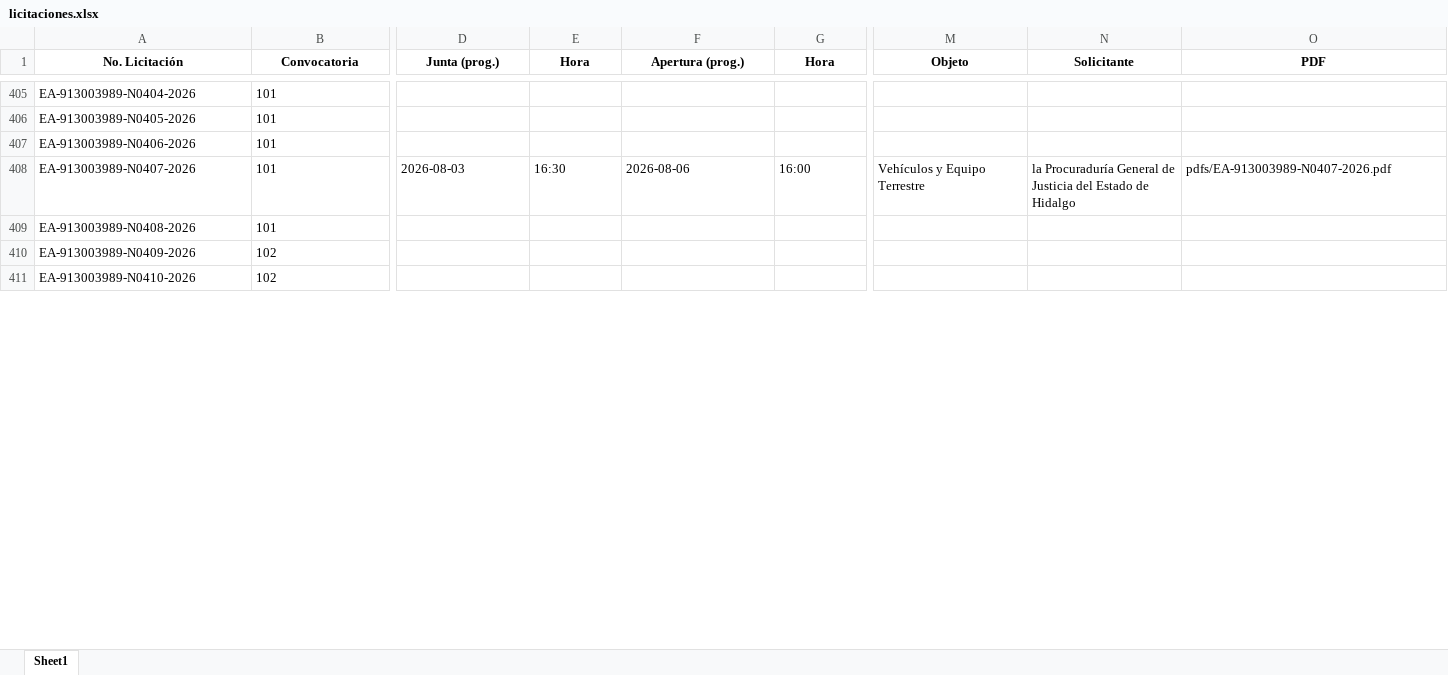
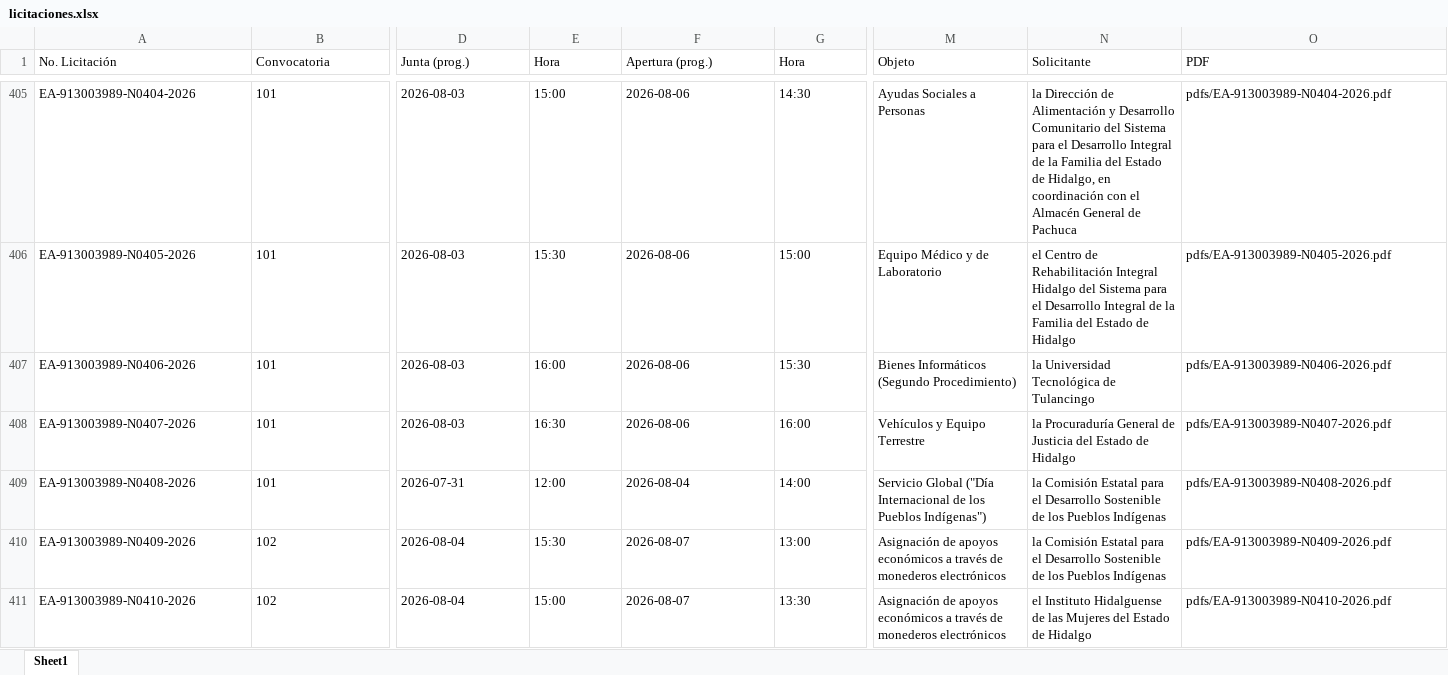
Before and after one commit to aleexroldaansftw/monitorlicitaciones, an Excel workbook: data/licitaciones.xlsx, sheet Sheet1, drawn as a sheet; only a part is shown, gaps mark what is left out; values as stored, in another font and other column widths than the file's, no borders; the diff covers the shown part only; the diff names each change by its address in the sheet, - before the commit and + after, or states it on an @@ line.

```diff
--- a/data/licitaciones.xlsx (sheet Sheet1)
+++ b/data/licitaciones.xlsx (sheet Sheet1)
@@ A1:O1 bold: on → off, alignment: center → left @@
-D405:D407 (Junta (prog.)): (empty)
+D405:D407 (Junta (prog.)): 2026-08-03
-E405 (Hora): (empty)
+E405 (Hora): 15:00
-F405:F407 (Apertura (prog.)): (empty)
+F405:F407 (Apertura (prog.)): 2026-08-06
-G405 (Hora): (empty)
+G405 (Hora): 14:30
-M405 (Objeto): (empty)
+M405 (Objeto): Ayudas Sociales a Personas
-N405 (Solicitante): (empty)
+N405 (Solicitante): la Dirección de Alimentación y Desarrollo Comunitario del Sistema para el Desarrollo Integral de la Familia del Estado de Hidalgo, en coordinación con el Almacén General de Pachuca
-O405 (PDF): (empty)
+O405 (PDF): pdfs/EA-913003989-N0404-2026.pdf
-E406 (Hora): (empty)
+E406 (Hora): 15:30
-G406 (Hora): (empty)
+G406 (Hora): 15:00
-M406 (Objeto): (empty)
+M406 (Objeto): Equipo Médico y de Laboratorio
-N406 (Solicitante): (empty)
+N406 (Solicitante): el Centro de Rehabilitación Integral Hidalgo del Sistema para el Desarrollo Integral de la Familia del Estado de Hidalgo
-O406 (PDF): (empty)
+O406 (PDF): pdfs/EA-913003989-N0405-2026.pdf
-E407 (Hora): (empty)
+E407 (Hora): 16:00
-G407 (Hora): (empty)
+G407 (Hora): 15:30
-M407 (Objeto): (empty)
+M407 (Objeto): Bienes Informáticos (Segundo Procedimiento)
-N407 (Solicitante): (empty)
+N407 (Solicitante): la Universidad Tecnológica de Tulancingo
-O407 (PDF): (empty)
+O407 (PDF): pdfs/EA-913003989-N0406-2026.pdf
-D409 (Junta (prog.)): (empty)
+D409 (Junta (prog.)): 2026-07-31
-E409 (Hora): (empty)
+E409 (Hora): 12:00
-F409 (Apertura (prog.)): (empty)
+F409 (Apertura (prog.)): 2026-08-04
-G409 (Hora): (empty)
+G409 (Hora): 14:00
-M409 (Objeto): (empty)
+M409 (Objeto): Servicio Global ("Día Internacional de los Pueblos Indígenas")
-N409:N410 (Solicitante): (empty)
+N409:N410 (Solicitante): la Comisión Estatal para el Desarrollo Sostenible de los Pueblos Indígenas
-O409 (PDF): (empty)
+O409 (PDF): pdfs/EA-913003989-N0408-2026.pdf
-D410:D411 (Junta (prog.)): (empty)
+D410:D411 (Junta (prog.)): 2026-08-04
-E410 (Hora): (empty)
+E410 (Hora): 15:30
-F410:F411 (Apertura (prog.)): (empty)
+F410:F411 (Apertura (prog.)): 2026-08-07
-G410 (Hora): (empty)
+G410 (Hora): 13:00
-M410:M411 (Objeto): (empty)
+M410:M411 (Objeto): Asignación de apoyos económicos a través de monederos electrónicos
-O410 (PDF): (empty)
+O410 (PDF): pdfs/EA-913003989-N0409-2026.pdf
-E411 (Hora): (empty)
+E411 (Hora): 15:00
-G411 (Hora): (empty)
+G411 (Hora): 13:30
-N411 (Solicitante): (empty)
+N411 (Solicitante): el Instituto Hidalguense de las Mujeres del Estado de Hidalgo
-O411 (PDF): (empty)
+O411 (PDF): pdfs/EA-913003989-N0410-2026.pdf
```
Also changed, not shown: 168 edited cells and cell formats elsewhere in this sheet, 32 other files.
